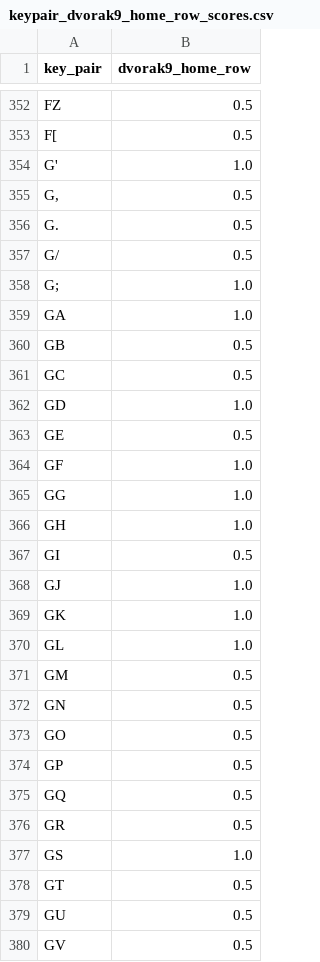
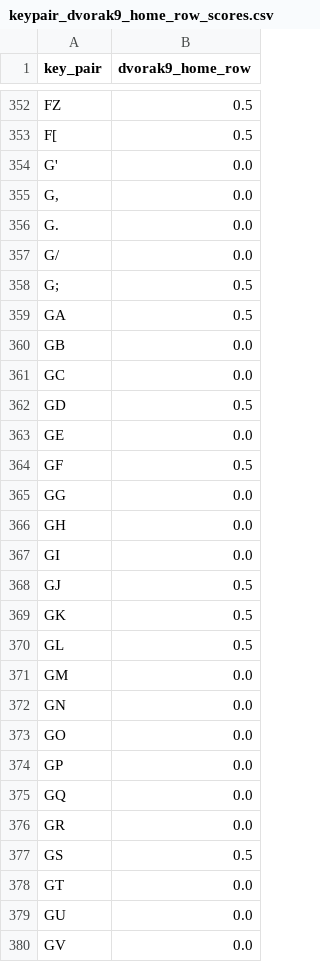
Before and after one commit to binarybottle/keyboard_layout_scorers, a CSV file: tables/keypair_dvorak9_home_row_scores.csv, drawn as a sheet; only a part is shown, gaps mark what is left out; the diff covers the shown part only.

```diff
--- a/tables/keypair_dvorak9_home_row_scores.csv
+++ b/tables/keypair_dvorak9_home_row_scores.csv
@@ -353,28 +353,28 @@ FZ,0.5
 F[,0.5
-G',1.0
-"G,",0.5
-G.,0.5
-G/,0.5
-G;,1.0
-GA,1.0
-GB,0.5
-GC,0.5
-GD,1.0
-GE,0.5
-GF,1.0
-GG,1.0
-GH,1.0
-GI,0.5
-GJ,1.0
-GK,1.0
-GL,1.0
-GM,0.5
-GN,0.5
-GO,0.5
-GP,0.5
-GQ,0.5
-GR,0.5
-GS,1.0
-GT,0.5
-GU,0.5
-GV,0.5
+G',0.0
+"G,",0.0
+G.,0.0
+G/,0.0
+G;,0.5
+GA,0.5
+GB,0.0
+GC,0.0
+GD,0.5
+GE,0.0
+GF,0.5
+GG,0.0
+GH,0.0
+GI,0.0
+GJ,0.5
+GK,0.5
+GL,0.5
+GM,0.0
+GN,0.0
+GO,0.0
+GP,0.0
+GQ,0.0
+GR,0.0
+GS,0.5
+GT,0.0
+GU,0.0
+GV,0.0
```
Also changed, not shown: 156 edited cells elsewhere in this file, tables/keypair_dvorak9_fingers_scores.csv, tables/keypair_dvorak9_same_row_scores.csv, 9 other files.
